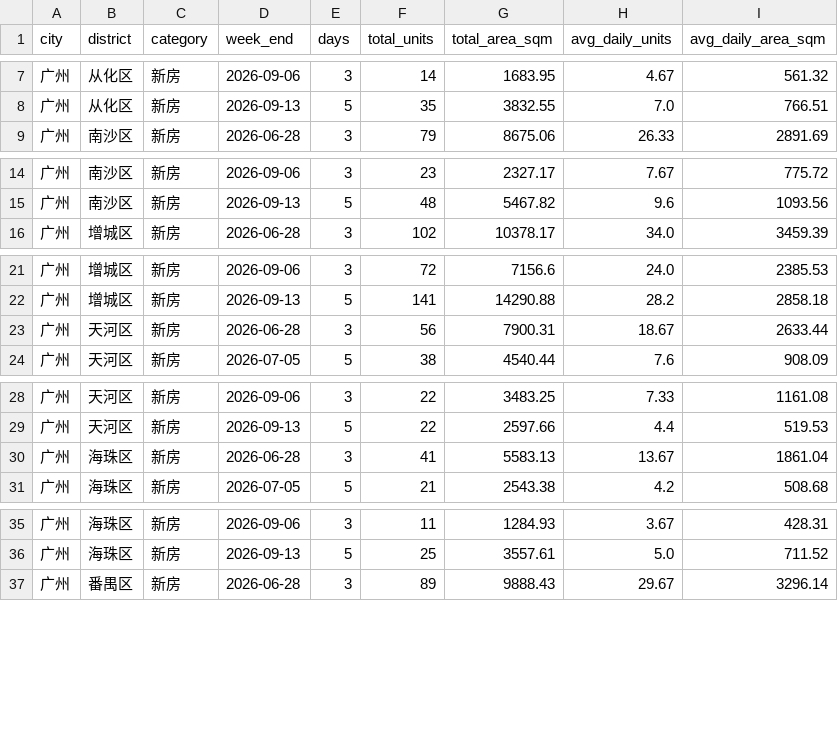
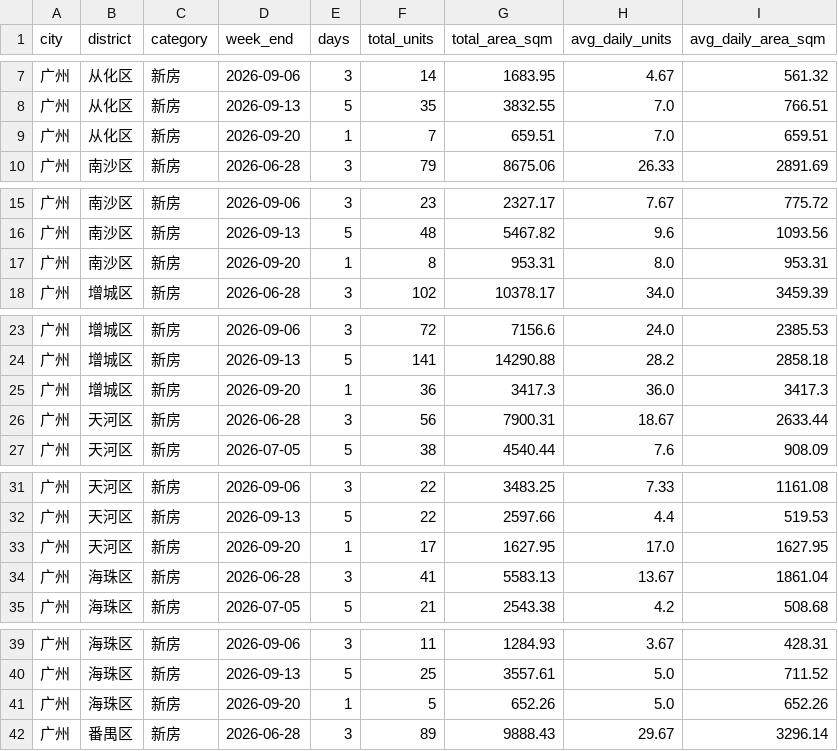
Before and after one commit to xuefeng0324/realty, a CSV file: realty_app/static/seed/wangqian_district_weekly.csv, drawn as a sheet; only a part is shown, gaps mark what is left out; the diff covers the shown part only.

```diff
--- a/realty_app/static/seed/wangqian_district_weekly.csv
+++ b/realty_app/static/seed/wangqian_district_weekly.csv
@@ -8,2 +8,3 @@ city,district,category,week_end,days,total_units,total_area_sqm,avg_daily_units,
 广州,从化区,新房,2026-09-13,5,35,3832.55,7.0,766.51
+广州,从化区,新房,2026-09-20,1,7,659.51,7.0,659.51
 广州,南沙区,新房,2026-06-28,3,79,8675.06,26.33,2891.69
@@ -15,2 +16,3 @@ city,district,category,week_end,days,total_units,total_area_sqm,avg_daily_units,
 广州,南沙区,新房,2026-09-13,5,48,5467.82,9.6,1093.56
+广州,南沙区,新房,2026-09-20,1,8,953.31,8.0,953.31
 广州,增城区,新房,2026-06-28,3,102,10378.17,34.0,3459.39
@@ -22,2 +24,3 @@ city,district,category,week_end,days,total_units,total_area_sqm,avg_daily_units,
 广州,增城区,新房,2026-09-13,5,141,14290.88,28.2,2858.18
+广州,增城区,新房,2026-09-20,1,36,3417.3,36.0,3417.3
 广州,天河区,新房,2026-06-28,3,56,7900.31,18.67,2633.44
@@ -29,2 +32,3 @@ city,district,category,week_end,days,total_units,total_area_sqm,avg_daily_units,
 广州,天河区,新房,2026-09-13,5,22,2597.66,4.4,519.53
+广州,天河区,新房,2026-09-20,1,17,1627.95,17.0,1627.95
 广州,海珠区,新房,2026-06-28,3,41,5583.13,13.67,1861.04
@@ -36,2 +40,3 @@ city,district,category,week_end,days,total_units,total_area_sqm,avg_daily_units,
 广州,海珠区,新房,2026-09-13,5,25,3557.61,5.0,711.52
+广州,海珠区,新房,2026-09-20,1,5,652.26,5.0,652.26
 广州,番禺区,新房,2026-06-28,3,89,9888.43,29.67,3296.14
```
Also changed, not shown: 6 added rows elsewhere in this file, realty_app/static/daily_wangqian.csv, realty_app/static/gz_new_house_inventory.csv, 1 other file.
